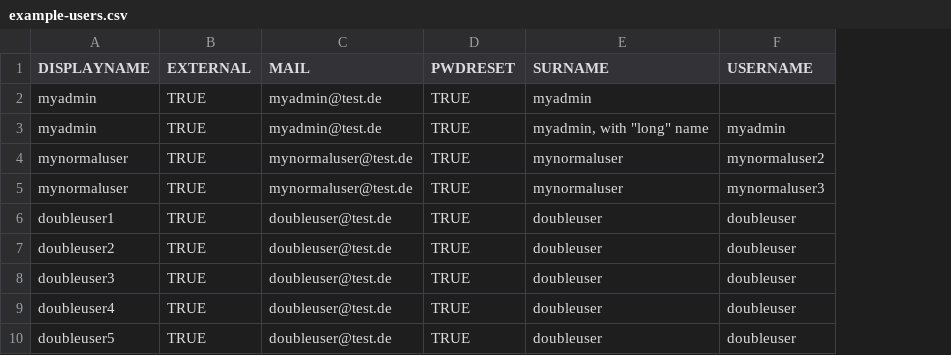
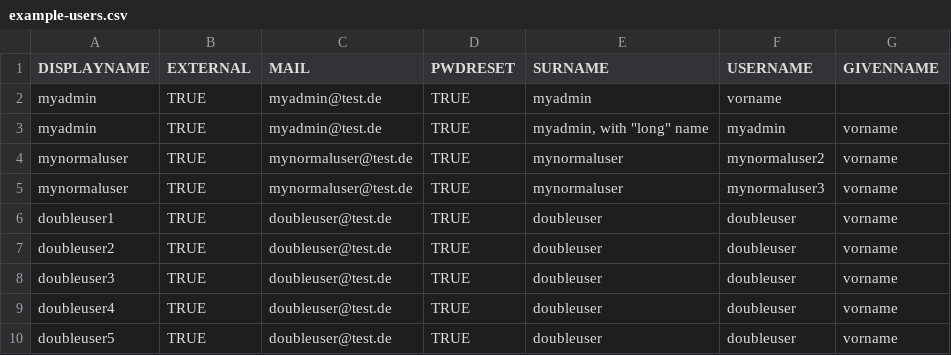
Before and after one commit to cloudogu/usermgt, a CSV file: docs/development/example-users.csv, drawn as a sheet; only a part is shown; the diff names each change by its address in the sheet, - before the commit and + after, or states it on an @@ line.

Commit message:
Update example csv

```diff
--- a/docs/development/example-users.csv
+++ b/docs/development/example-users.csv
+column G (GIVENNAME), rows 3-10: all vorname
-F2 (USERNAME): (empty)
+F2 (USERNAME): vorname
```
